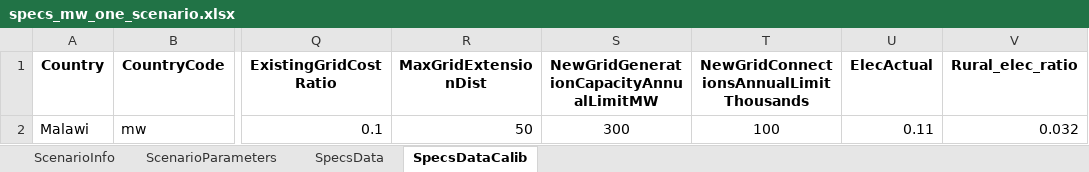
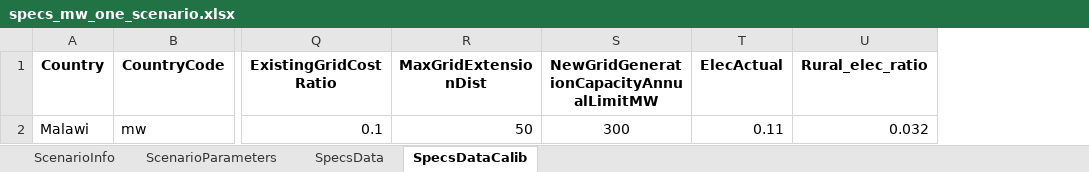
Before and after one commit to AndreasSahlberg/GEP-Working-dir, an Excel workbook: specs_mw_one_scenario.xlsx, sheet SpecsDataCalib, drawn as a sheet; only a part is shown, gaps mark what is left out; values as stored, in another font and other column widths than the file's, no borders; the diff names each change by its address in the sheet, - before the commit and + after, or states it on an @@ line.

Commit message:
Update specs_mw_one_scenario.xlsx

```diff
--- a/specs_mw_one_scenario.xlsx (sheet SpecsDataCalib)
+++ b/specs_mw_one_scenario.xlsx (sheet SpecsDataCalib)
-column T, rows 1-2: NewGridConnectionsAnnualLimitThousands | 100
```
Also changed, not shown: sheet ScenarioParameters, sheet SpecsData, sheet ScenarioInfo.
